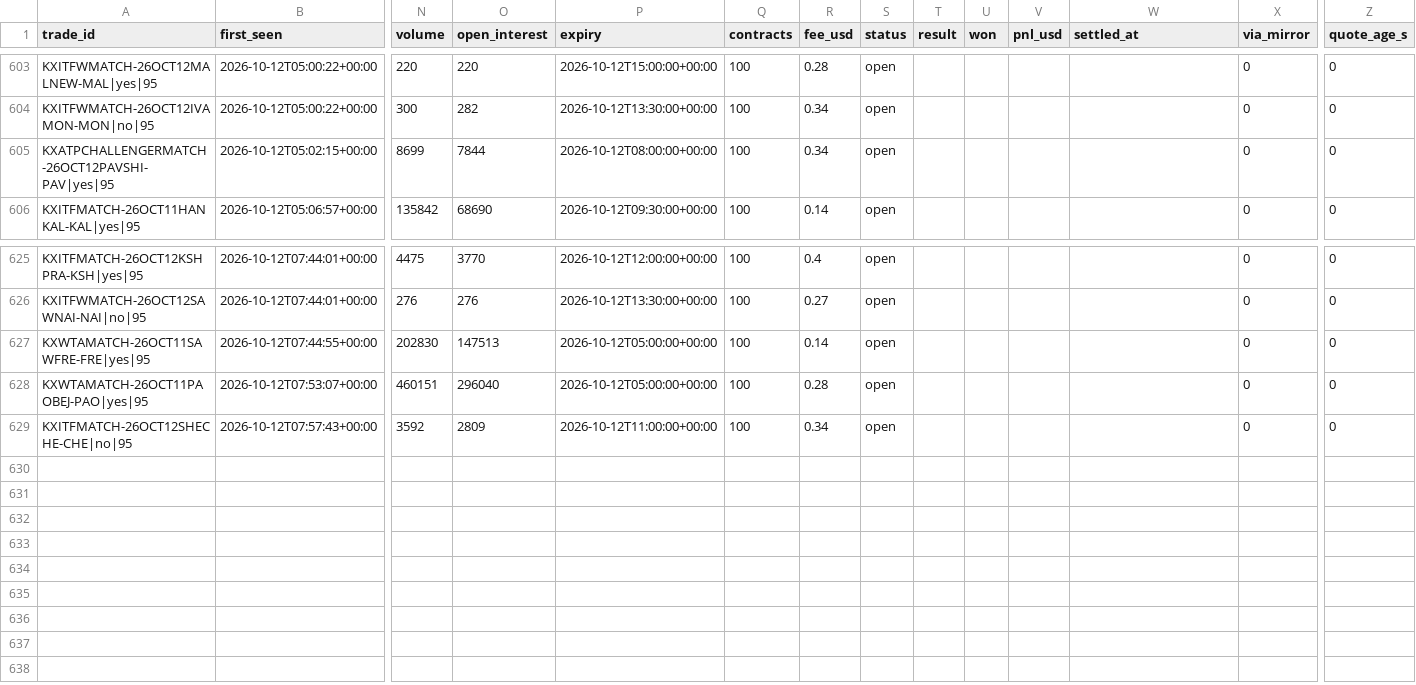
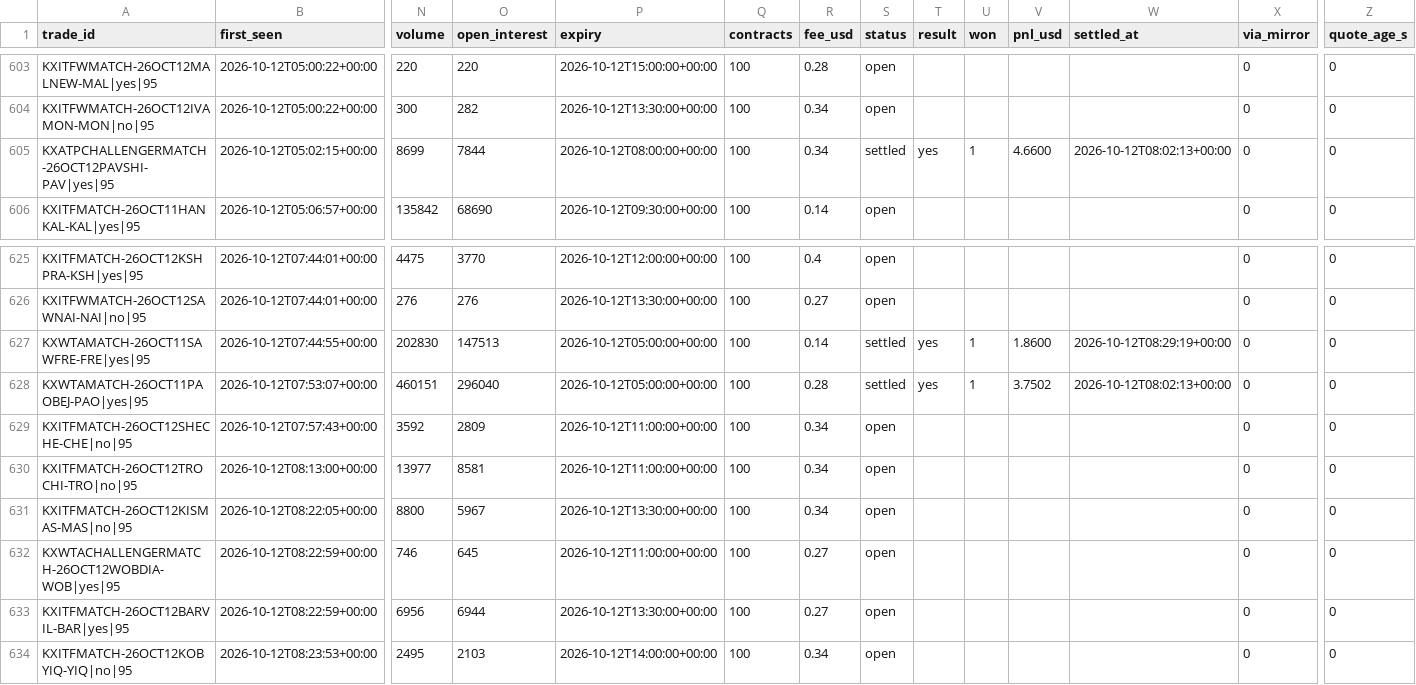
Before and after one commit to UseSoap/Kalshi-Scanner, a CSV file: data/trades_95.csv, drawn as a sheet; only a part is shown, gaps mark what is left out; rows hold the shown columns only; the diff names each change by its address in the sheet, - before the commit and + after, or states it on an @@ line.

```diff
--- a/data/trades_95.csv
+++ b/data/trades_95.csv
-S605 (status): open
+S605 (status): settled
-T605 (result): (empty)
+T605 (result): yes
-U605 (won): (empty)
+U605 (won): 1
-V605 (pnl_usd): (empty)
+V605 (pnl_usd): 4.6600
-W605 (settled_at): (empty)
+W605 (settled_at): 2026-10-12T08:02:13+00:00
-S627:S628 (status): open
+S627:S628 (status): settled
-T627:T628 (result): (empty)
+T627:T628 (result): yes
-U627:U628 (won): (empty)
+U627:U628 (won): 1
-V627 (pnl_usd): (empty)
+V627 (pnl_usd): 1.8600
-W627 (settled_at): (empty)
+W627 (settled_at): 2026-10-12T08:29:19+00:00
-V628 (pnl_usd): (empty)
+V628 (pnl_usd): 3.7502
-W628 (settled_at): (empty)
+W628 (settled_at): 2026-10-12T08:02:13+00:00
+row 630: KXITFMATCH-26OCT12TROCHI-TRO|no|95 | 2026-10-12T08:13:00+00:00 | 13977 | 8581 | 2026-10-12T11:00:00+00:00 | 100 | 0.34 | open |  |  |  |  | 0 | 0
+row 631: KXITFMATCH-26OCT12KISMAS-MAS|no|95 | 2026-10-12T08:22:05+00:00 | 8800 | 5967 | 2026-10-12T13:30:00+00:00 | 100 | 0.34 | open |  |  |  |  | 0 | 0
+row 632: KXWTACHALLENGERMATCH-26OCT12WOBDIA-WOB|yes|95 | 2026-10-12T08:22:59+00:00 | 746 | 645 | 2026-10-12T11:00:00+00:00 | 100 | 0.27 | open |  |  |  |  | 0 | 0
+row 633: KXITFMATCH-26OCT12BARVIL-BAR|yes|95 | 2026-10-12T08:22:59+00:00 | 6956 | 6944 | 2026-10-12T13:30:00+00:00 | 100 | 0.27 | open |  |  |  |  | 0 | 0
+row 634: KXITFMATCH-26OCT12KOBYIQ-YIQ|no|95 | 2026-10-12T08:23:53+00:00 | 2495 | 2103 | 2026-10-12T14:00:00+00:00 | 100 | 0.34 | open |  |  |  |  | 0 | 0
```
Also changed, not shown: data/games.csv, data/trades.csv, 1 other file.
